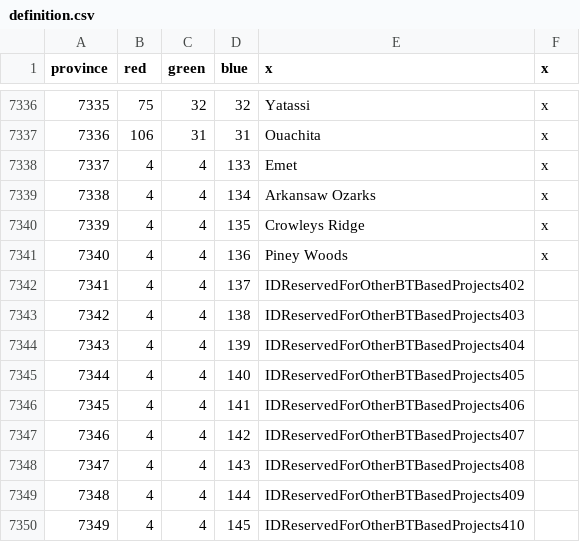
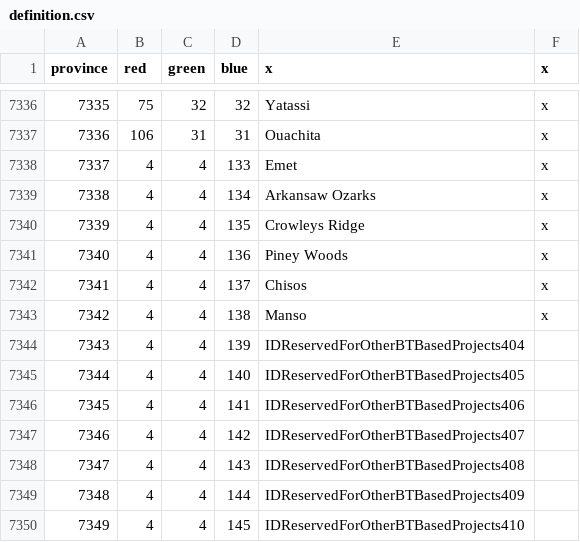
Before and after one commit to neothiamin/bt-american-province-expansion, a CSV file: map/definition.csv, drawn as a sheet; only a part is shown, gaps mark what is left out.

```diff
--- a/map/definition.csv
+++ b/map/definition.csv
@@ -7341,4 +7341,4 @@ province;red;green;blue;x;x
 7340;4;4;136;Piney Woods;x
-7341;4;4;137;IDReservedForOtherBTBasedProjects402
-7342;4;4;138;IDReservedForOtherBTBasedProjects403
+7341;4;4;137;Chisos;x
+7342;4;4;138;Manso;x
 7343;4;4;139;IDReservedForOtherBTBasedProjects404
```
Also changed, not shown: 5 other files.
